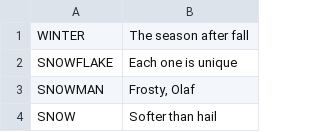
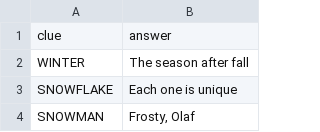
Before and after one commit to pooja654/crossword_generator, a CSV file: custom_clues.csv, drawn as a sheet; only a part is shown; the shorter side is filled out with more unchanged rows; the diff names each change by its address in the sheet, - before the commit and + after, or states it on an @@ line.

Commit message:
new clues_dict

```diff
--- a/custom_clues.csv
+++ b/custom_clues.csv
+row 1: clue | answer
```
Also changed, not shown: 1 other file.
